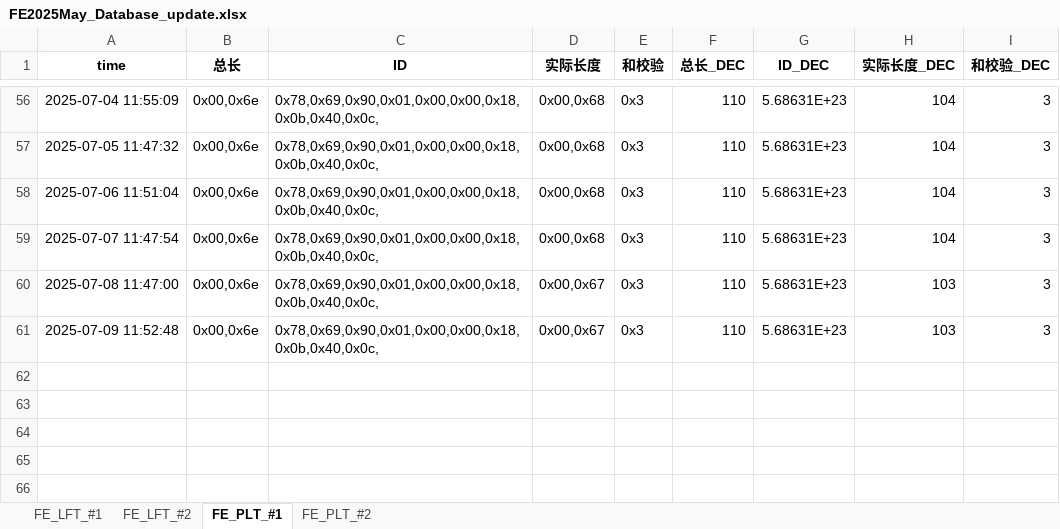
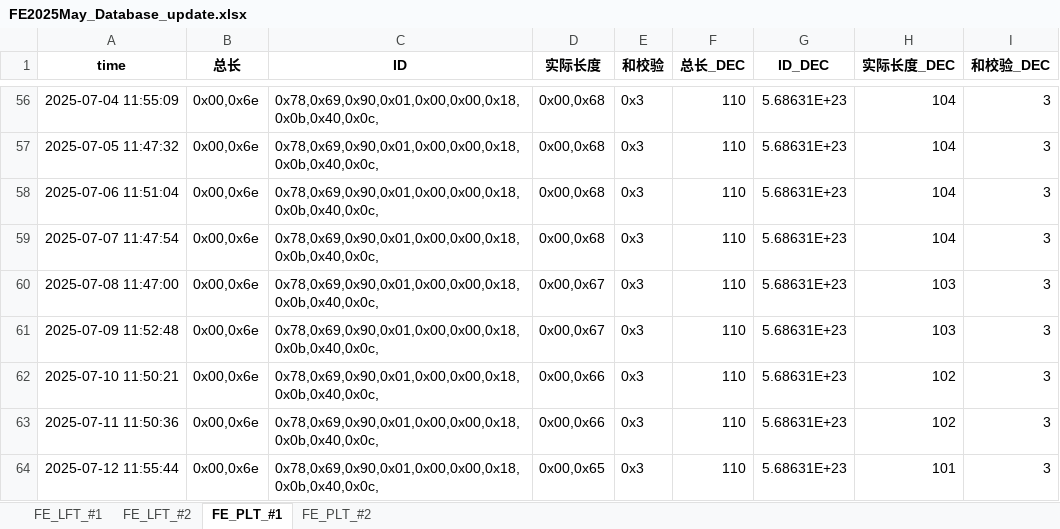
Before and after one commit to weichencsu/tbo_may2025, an Excel workbook: FE2025May_Database_update.xlsx, sheet FE_PLT_#1, drawn as a sheet; only a part is shown, gaps mark what is left out; values as stored, in another font and other column widths than the file's, no borders; the diff names each change by its address in the sheet, - before the commit and + after, or states it on an @@ line.

```diff
--- a/FE2025May_Database_update.xlsx (sheet FE_PLT_#1)
+++ b/FE2025May_Database_update.xlsx (sheet FE_PLT_#1)
+row 62: 2025-07-10 11:50:21 | 0x00,0x6e | 0x78,0x69,0x90,0x01,0x00,0x00,0x18,0x0b,0x40,0x0c, | 0x00,0x66 | 0x3 | 110 | 5.68631E+23 | 102 | 3
+row 63: 2025-07-11 11:50:36 | 0x00,0x6e | 0x78,0x69,0x90,0x01,0x00,0x00,0x18,0x0b,0x40,0x0c, | 0x00,0x66 | 0x3 | 110 | 5.68631E+23 | 102 | 3
+row 64: 2025-07-12 11:55:44 | 0x00,0x6e | 0x78,0x69,0x90,0x01,0x00,0x00,0x18,0x0b,0x40,0x0c, | 0x00,0x65 | 0x3 | 110 | 5.68631E+23 | 101 | 3
```
Also changed, not shown: sheet FE_PLT_#2, sheet FE_LFT_#2, sheet FE_LFT_#1.
